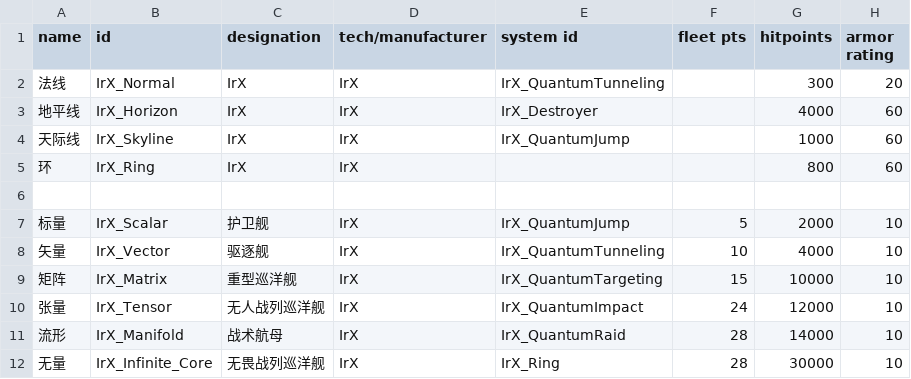
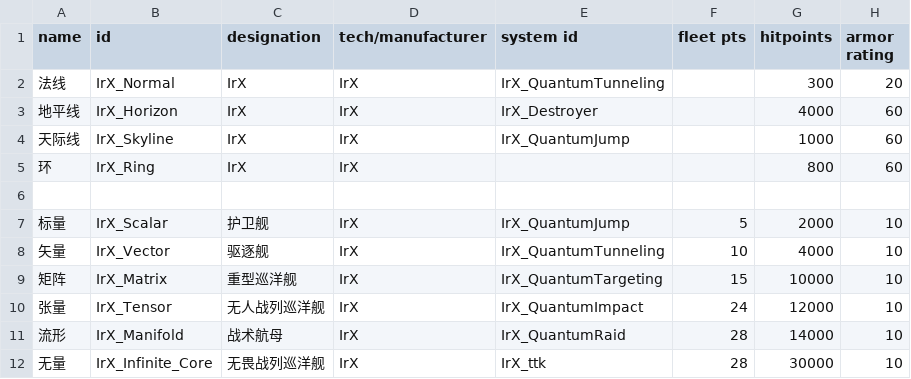
Before and after one commit to Iridium2345/TheShipOfTheseus, a CSV file: data/hulls/ship_data.csv, drawn as a sheet; only a part is shown; the diff names each change by its address in the sheet, - before the commit and + after, or states it on an @@ line.

Commit message:
modified:   data/hullmods/AgreementBeginner.java 	modified:   data/hullmods/AgreementBuilder.java 	modified:   data/hullmods/AgreementFearless.java 	modified:   data/hullmods/AgreementGuardian.java 	modified:   data/hullmods/AgreementObserver.java 	new file:   data/hullmods/IrXAgreement.java 	modified:   data/hullmods/QuantizedHull.java 	new file:   data/hullmods/WeaponPower.java 	modified:   data/hullmods/hull_mods.csv 	modified:   data/hulls/IrX_Horizon.ship 	modified:   data/hulls/IrX_Infinite_Core.ship 	modified:   data/hulls/IrX_Manifold.ship 	modified:   data/hulls/IrX_Matrix.ship 	modified:   data/hulls/IrX_Normal.ship 	modified:   data/hulls/IrX_Ring.ship 	modified:   data/hulls/IrX_Scalar.ship 	modified:   data/hulls/IrX_Skyline.ship 	modified:   data/hulls/IrX_Tensor.ship 	modified:   data/hulls/IrX_Vector.ship 	modified:   data/hulls/ship_data.csv 	new file:   data/scripts/system/IrX_ttk.java 	modified:   data/scripts/system/ai/IrX_RebuildAI.java 	new file:   data/shipsystems/IrX_ttk.system 	modified:   data/shipsystems/ship_systems.csv 	modified:   data/weapons/proj/IrX_Comet_shotM.proj 	modified:   data/weapons/proj/IrX_Comet_shotS.proj 	modified:   data/weapons/weapon_data.csv

```diff
--- a/data/hulls/ship_data.csv
+++ b/data/hulls/ship_data.csv
-E12 (system id): IrX_Ring
+E12 (system id): IrX_ttk
```
Also changed, not shown: data/hullmods/hull_mods.csv, data/shipsystems/ship_systems.csv, 24 other files.
